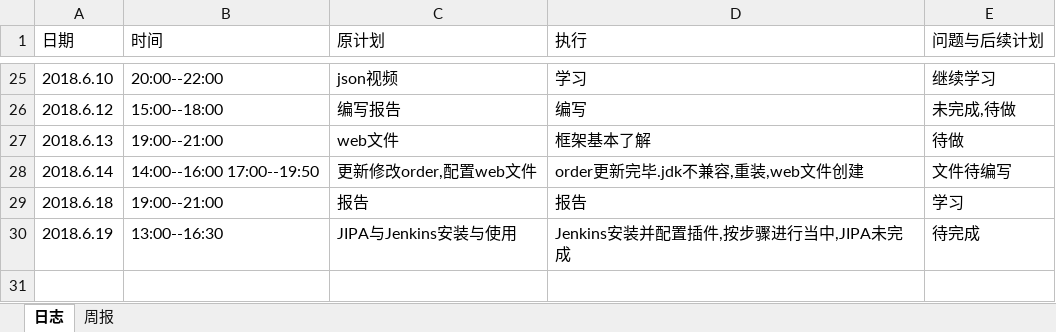
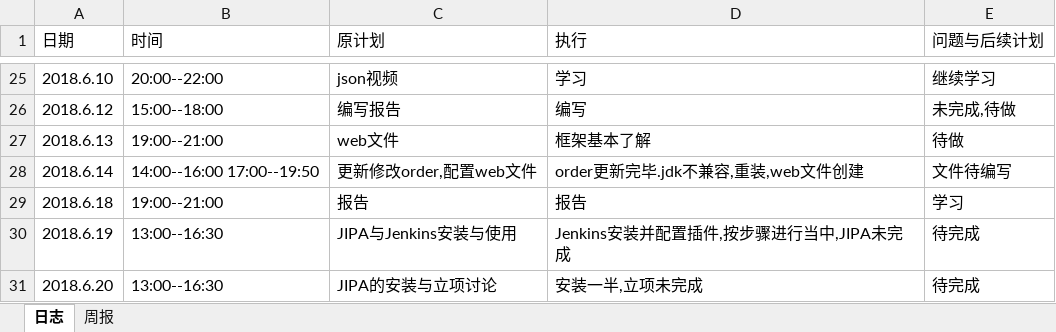
Before and after one commit to xiaoyuan1/xiaoyuandingcan, an Excel workbook: hero/doc/log/log_201608040118_pangdi.xlsx, sheet 日志, drawn as a sheet; only a part is shown, gaps mark what is left out; values as stored, in another font and other column widths than the file's, no borders; the diff names each change by its address in the sheet, - before the commit and + after, or states it on an @@ line.

Commit message:
日志

```diff
--- a/hero/doc/log/log_201608040118_pangdi.xlsx (sheet 日志)
+++ b/hero/doc/log/log_201608040118_pangdi.xlsx (sheet 日志)
+row 31: 2018.6.20 | 13:00--16:30 | JIPA的安装与立项讨论 | 安装一半,立项未完成 | 待完成
```
